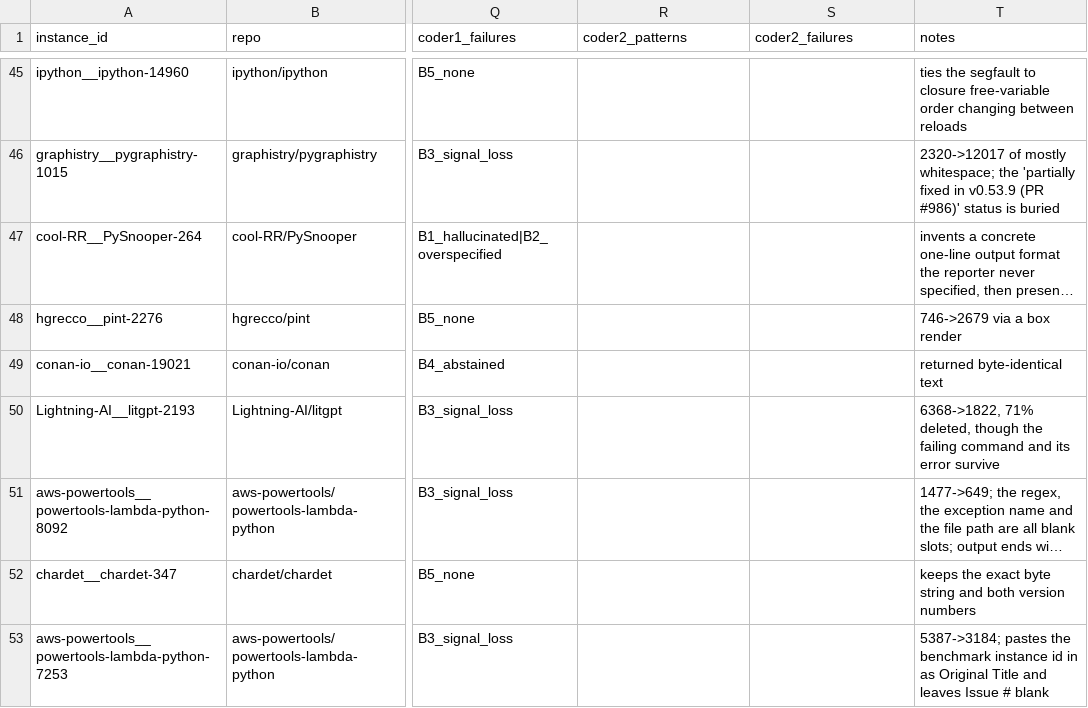
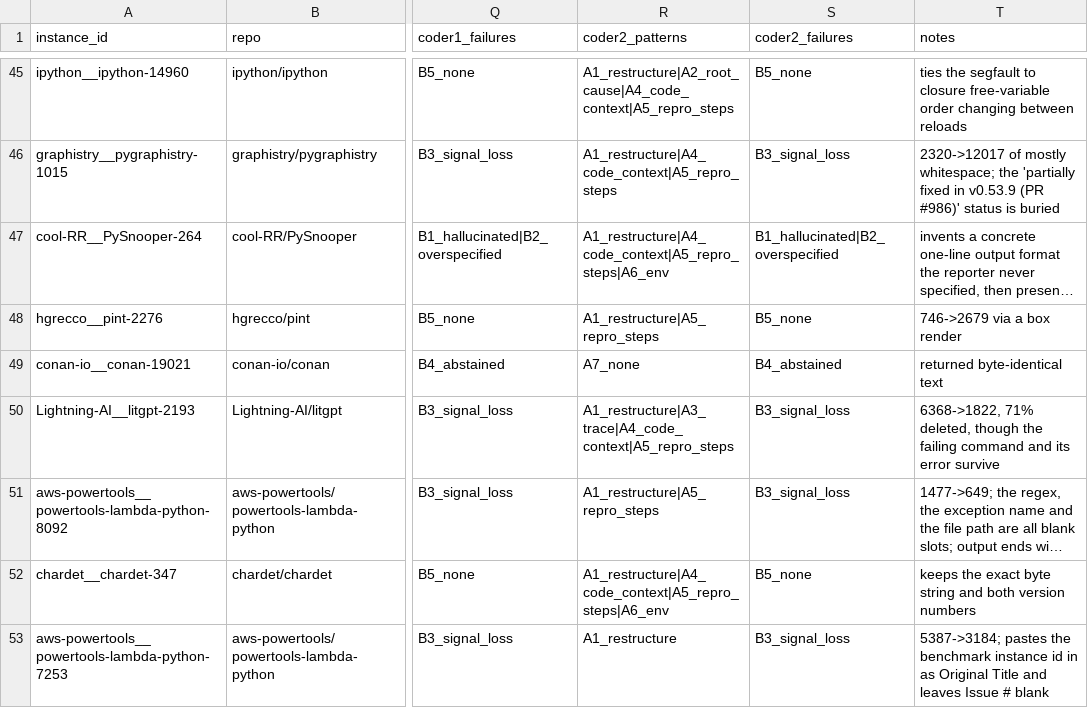
Before and after one commit to pouyafath/BenchmarkLLMAgent, a CSV file: docs/analysis/rq3/rq3_coding_sheet.csv, drawn as a sheet; only a part is shown, gaps mark what is left out; long unchanged cells end in …; the diff covers the shown part only; the diff names each change by its address in the sheet, - before the commit and + after, or states it on an @@ line.

```diff
--- a/docs/analysis/rq3/rq3_coding_sheet.csv
+++ b/docs/analysis/rq3/rq3_coding_sheet.csv
-R45 (coder2_patterns): (empty)
+R45 (coder2_patterns): A1_restructure|A2_root_cause|A4_code_context|A5_repro_steps
-S45 (coder2_failures): (empty)
+S45 (coder2_failures): B5_none
-R46 (coder2_patterns): (empty)
+R46 (coder2_patterns): A1_restructure|A4_code_context|A5_repro_steps
-S46 (coder2_failures): (empty)
+S46 (coder2_failures): B3_signal_loss
-R47 (coder2_patterns): (empty)
+R47 (coder2_patterns): A1_restructure|A4_code_context|A5_repro_steps|A6_env
-S47 (coder2_failures): (empty)
+S47 (coder2_failures): B1_hallucinated|B2_overspecified
-R48 (coder2_patterns): (empty)
+R48 (coder2_patterns): A1_restructure|A5_repro_steps
-S48 (coder2_failures): (empty)
+S48 (coder2_failures): B5_none
-R49 (coder2_patterns): (empty)
+R49 (coder2_patterns): A7_none
-S49 (coder2_failures): (empty)
+S49 (coder2_failures): B4_abstained
-R50 (coder2_patterns): (empty)
+R50 (coder2_patterns): A1_restructure|A3_trace|A4_code_context|A5_repro_steps
-S50:S51 (coder2_failures): (empty)
+S50:S51 (coder2_failures): B3_signal_loss
-R51 (coder2_patterns): (empty)
+R51 (coder2_patterns): A1_restructure|A5_repro_steps
-R52 (coder2_patterns): (empty)
+R52 (coder2_patterns): A1_restructure|A4_code_context|A5_repro_steps|A6_env
-S52 (coder2_failures): (empty)
+S52 (coder2_failures): B5_none
-R53 (coder2_patterns): (empty)
+R53 (coder2_patterns): A1_restructure
-S53 (coder2_failures): (empty)
+S53 (coder2_failures): B3_signal_loss
```
Also changed, not shown: 162 edited cells elsewhere in this file, 4 other files.
